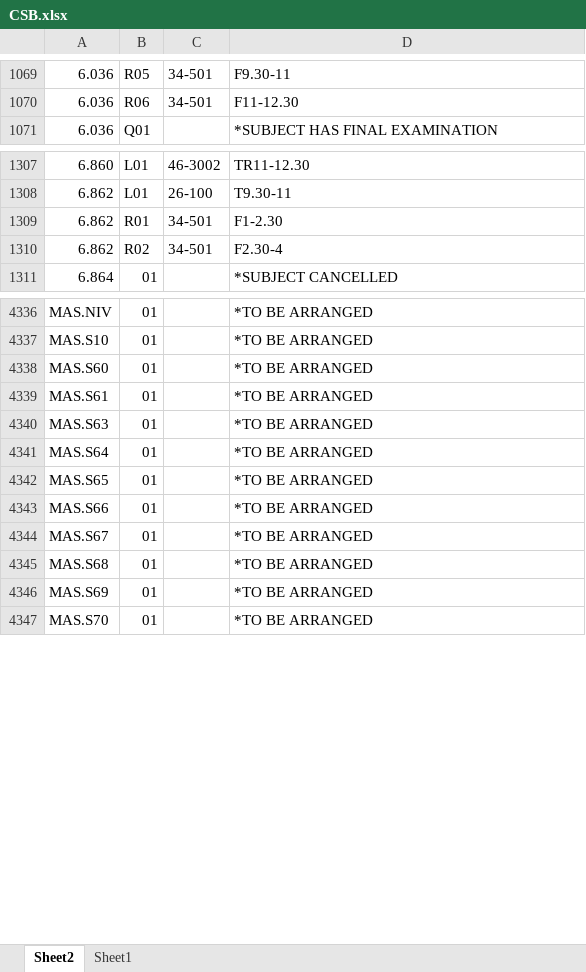
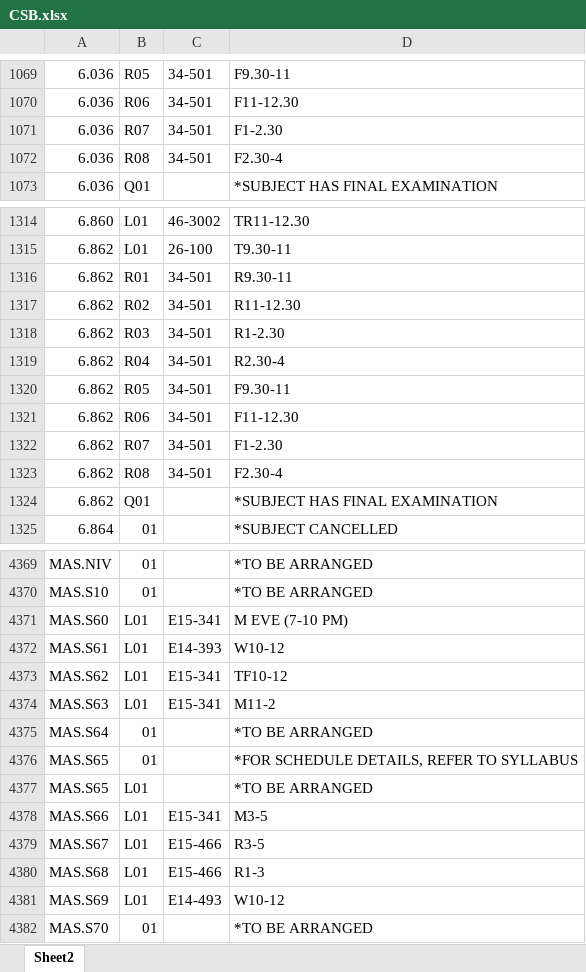
Before and after one commit to edfan/firehose, an Excel workbook: new_scripts/CSB.xlsx, sheet Sheet2, drawn as a sheet; only a part is shown, gaps mark what is left out; values as stored, in another font and other column widths than the file's, no cell formats; addresses are those after the commit; the diff covers the shown part only; the diff names each change by its address in the sheet, - before the commit and + after, or states it on an @@ line.

```diff
--- a/new_scripts/CSB.xlsx (sheet Sheet2)
+++ b/new_scripts/CSB.xlsx (sheet Sheet2)
-sheet tab: Sheet1
+row 1071: 6.036 | R07 | 34-501 | F1-2.30
+row 1072: 6.036 | R08 | 34-501 | F2.30-4
-D1316: F1-2.30
+D1316: R9.30-11
+row 1317: 6.862 | R02 | 34-501 | R11-12.30
+row 1318: 6.862 | R03 | 34-501 | R1-2.30
+row 1319: 6.862 | R04 | 34-501 | R2.30-4
+row 1320: 6.862 | R05 | 34-501 | F9.30-11
+row 1321: 6.862 | R06 | 34-501 | F11-12.30
+row 1322: 6.862 | R07 | 34-501 | F1-2.30
-B1323: R02
+B1323: R08
+row 1324: 6.862 | Q01 |  | *SUBJECT HAS FINAL EXAMINATION
-B4371:B4372: 01
+B4371:B4372: L01
-C4371: (empty)
+C4371: E15-341
-D4371: *TO BE ARRANGED
+D4371: M EVE (7-10 PM)
-C4372: (empty)
+C4372: E14-393
-D4372: *TO BE ARRANGED
+D4372: W10-12
+row 4373: MAS.S62 | L01 | E15-341 | TF10-12
-B4374: 01
+B4374: L01
-C4374: (empty)
+C4374: E15-341
-D4374: *TO BE ARRANGED
+D4374: M11-2
+row 4376: MAS.S65 | 01 |  | *FOR SCHEDULE DETAILS, REFER TO SYLLABUS
-B4377:B4381: 01
+B4377:B4381: L01
-C4378: (empty)
+C4378: E15-341
-D4378: *TO BE ARRANGED
+D4378: M3-5
-C4379:C4380: (empty)
+C4379:C4380: E15-466
-D4379: *TO BE ARRANGED
+D4379: R3-5
-D4380: *TO BE ARRANGED
+D4380: R1-3
-C4381: (empty)
+C4381: E14-493
-D4381: *TO BE ARRANGED
+D4381: W10-12
```
Also changed, not shown: 54 added rows, 30 removed rows and 247 edited cells elsewhere in this sheet, cell formats, 7 other files.
